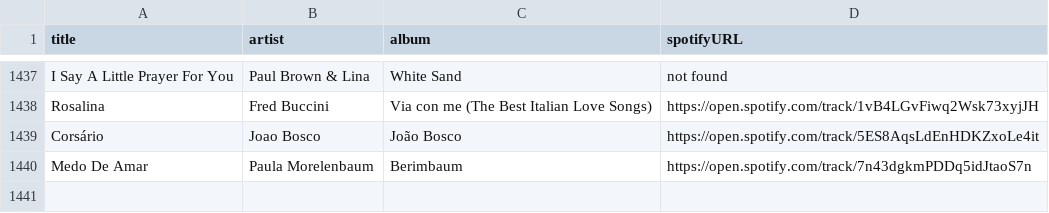
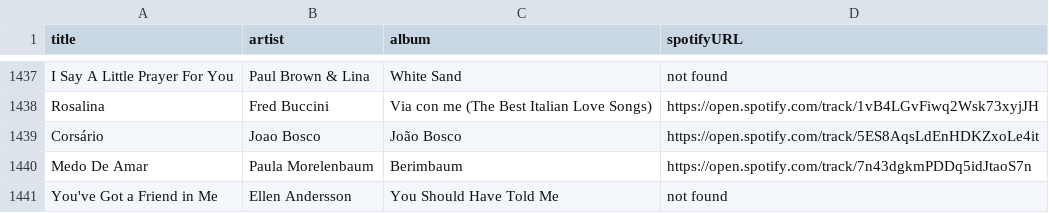
Before and after one commit to albertollamaso/best-bossa-nova-and-jazz-playlist, a CSV file: playlist.csv, drawn as a sheet; only a part is shown, gaps mark what is left out.

```diff
--- a/playlist.csv
+++ b/playlist.csv
@@ -1440 +1440,2 @@ Corsário,Joao Bosco,João Bosco,https://open.spotify.com/track/5ES8AqsLdEnHDKZx
 Medo De Amar,Paula Morelenbaum,Berimbaum,https://open.spotify.com/track/7n43dgkmPDDq5idJtaoS7n
+You've Got a Friend in Me,Ellen Andersson,You Should Have Told Me,not found
```
Also changed, not shown: 1 other file.
